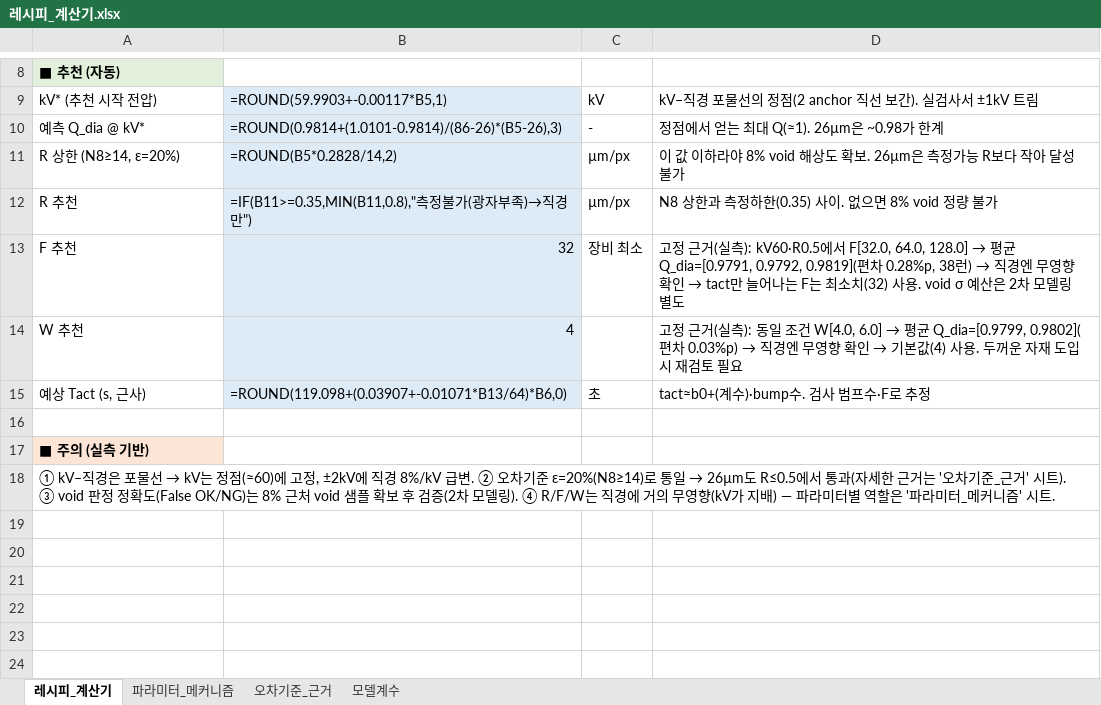
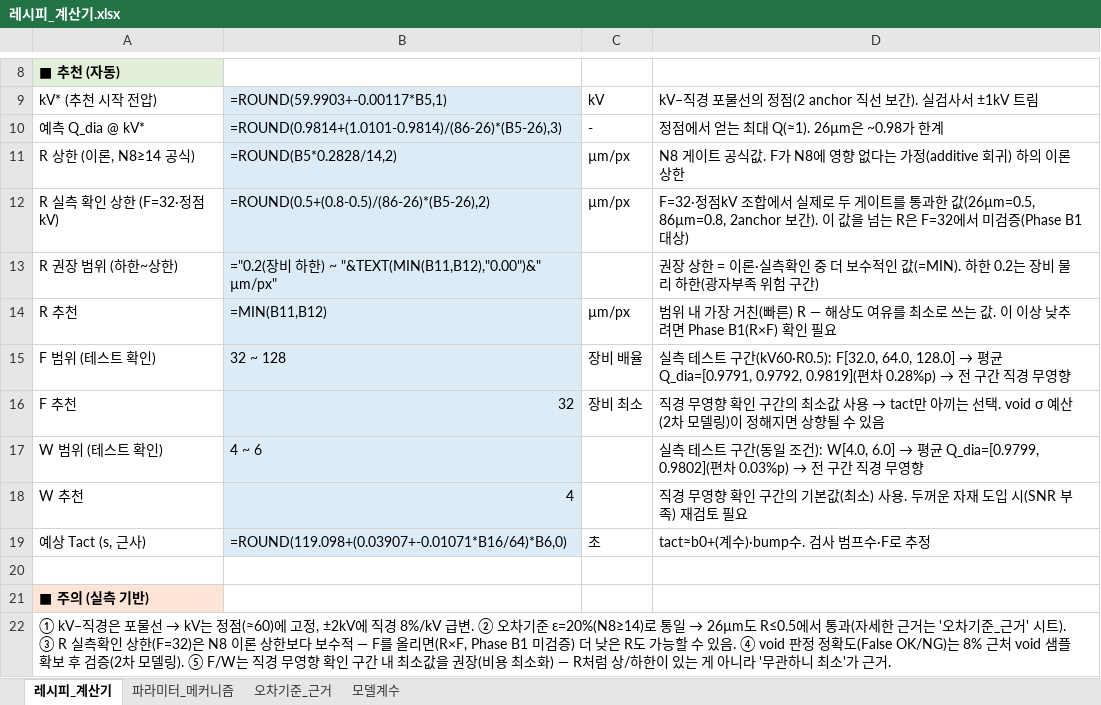
Before and after one commit to kimminkuy70-coder/Parameter, an Excel workbook: 공정모델링/레시피_계산기.xlsx, sheet 레시피_계산기, drawn as a sheet; only a part is shown, gaps mark what is left out; values as stored, in another font and other column widths than the file's, no borders; formulas without a stored value are shown as written; addresses are those after the commit; the diff names each change by its address in the sheet, - before the commit and + after, or states it on an @@ line.

```diff
--- a/공정모델링/레시피_계산기.xlsx (sheet 레시피_계산기)
+++ b/공정모델링/레시피_계산기.xlsx (sheet 레시피_계산기)
-A11: R 상한 (N8≥14, ε=20%)
+A11: R 상한 (이론, N8≥14 공식)
-D11: 이 값 이하라야 8% void 해상도 확보. 26µm은 측정가능 R보다 작아 달성 불가
+D11: N8 게이트 공식값. F가 N8에 영향 없다는 가정(additive 회귀) 하의 이론 상한
+row 12: R 실측 확인 상한 (F=32·정점kV) | =ROUND(0.5+(0.8-0.5)/(86-26)*(B5-26),2) | µm/px | F=32·정점kV 조합에서 실제로 두 게이트를 통과한 값(26µm=0.5, 86µm=0.8, 2anchor 보간). 이 값을 넘는 R은 F=32에서 미검증(Phase B1 대상)
+row 13: R 권장 범위 (하한~상한) | ="0.2(장비 하한) ~ "&TEXT(MIN(B11,B12),"0.00")&" µm/px" |  | 권장 상한 = 이론·실측확인 중 더 보수적인 값(=MIN). 하한 0.2는 장비 물리 하한(광자부족 위험 구간)
-B14: =IF(B11>=0.35,MIN(B11,0.8),"측정불가(광자부족)→직경만")
+B14: =MIN(B11,B12)
-D14: N8 상한과 측정하한(0.35) 사이. 없으면 8% void 정량 불가
+D14: 범위 내 가장 거친(빠른) R — 해상도 여유를 최소로 쓰는 값. 이 이상 낮추려면 Phase B1(R×F) 확인 필요
+row 15: F 범위 (테스트 확인) | 32 ~ 128 | 장비 배율 | 실측 테스트 구간(kV60·R0.5): F[32.0, 64.0, 128.0] → 평균 Q_dia=[0.9791, 0.9792, 0.9819](편차 0.28%p) → 전 구간 직경 무영향
@@ D16: 고정 근거(실측): kV60·R0.5에서 F[32.0, 64.0, 128.0] → 평균 Q_dia=[0.9791, 0.9792, 0.9819](편차 0.28%p, 38런) → 직경엔 무영향 확인 → tact만 늘어나는 F는 최소치(32) 사용. void σ 예산은 2차 모델링 별도 → 직경 무영향 확인 구간의 최소값 사용 → tact만 아끼는 선택. void σ 예산(2차 모델링)이 정해지면 상향될 수 있음 @@
+row 17: W 범위 (테스트 확인) | 4 ~ 6 |  | 실측 테스트 구간(동일 조건): W[4.0, 6.0] → 평균 Q_dia=[0.9799, 0.9802](편차 0.03%p) → 전 구간 직경 무영향
@@ D18: 고정 근거(실측): 동일 조건 W[4.0, 6.0] → 평균 Q_dia=[0.9799, 0.9802](편차 0.03%p) → 직경엔 무영향 확인 → 기본값(4) 사용. 두꺼운 자재 도입 시 재검토… → 직경 무영향 확인 구간의 기본값(최소) 사용. 두꺼운 자재 도입 시(SNR 부족) 재검토… @@
-B19: =ROUND(119.098+(0.03907+-0.01071*B13/64)*B6,0)
+B19: =ROUND(119.098+(0.03907+-0.01071*B16/64)*B6,0)
-A22: …시트). ③ void 판정 정확도(False OK/NG)는 8% 근처 void 샘플 확보 후 검증(2차 모델링). ④ R/F/W는 직경에 거의 무영향(kV가 지배) — 파라미터별 역할은 '파라미터_메커니즘' 시트.
+A22: …시트). ③ R 실측확인 상한(F=32)은 N8 이론 상한보다 보수적 — F를 올리면(R×F, Phase B1 미검증) 더 낮은 R도 가능할 수 있음. ④ void 판정 정확도(False OK/NG)는 8% 근처 void 샘플 확보 후 검증(2차 모델링). ⑤ F/W는 직경 무영향 확인 구간 내 최소값을 권장(비용 최소화) — R처럼 상/하한이 있는 게 아니라 '무관하니 최소'가 근거.
```
Also changed, not shown: sheet 오차기준_근거, 3 other files.
